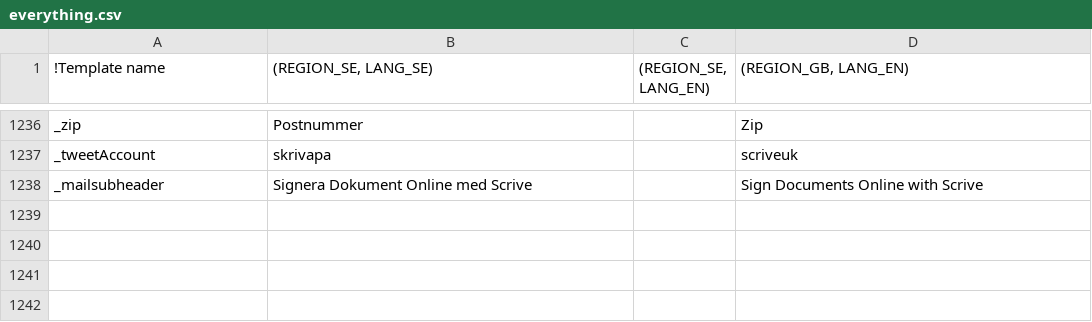
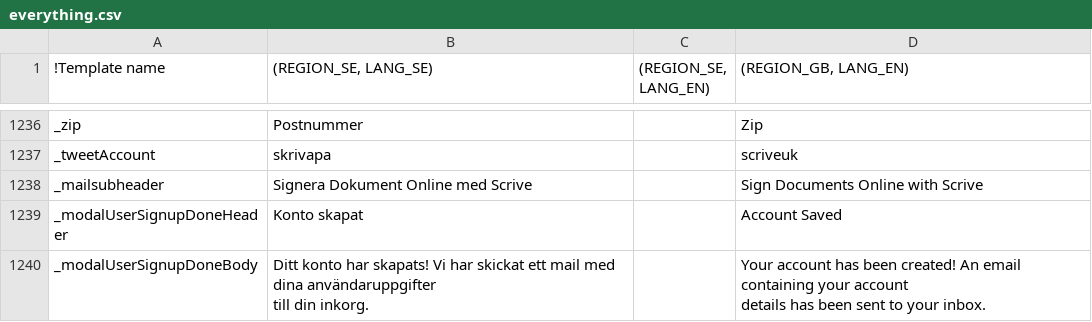
Before and after one commit to scrive/scrive-apidocs, a CSV file: texts/everything.csv, drawn as a sheet; only a part is shown, gaps mark what is left out; ↵ is a line break in a cell; the diff names each change by its address in the sheet, - before the commit and + after, or states it on an @@ line.

Commit message:
Make "Save account" flash message into modal

```diff
--- a/texts/everything.csv
+++ b/texts/everything.csv
+row 1239: _modalUserSignupDoneHeader | Konto skapat |  | Account Saved
+row 1240: _modalUserSignupDoneBody | Ditt konto har skapats! Vi har skickat ett mail med dina användaruppgifter ↵ till din inkorg. |  | Your account has been created! An email containing your account ↵ details has been sent to your inbox.
```
Also changed, not shown: 3 other files.
